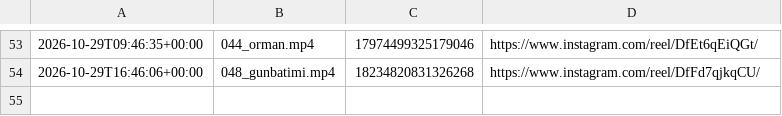
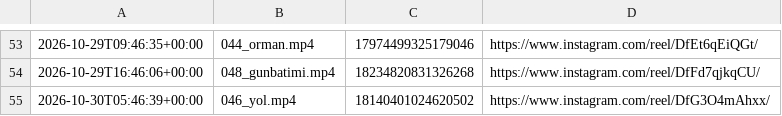
Before and after one commit to colaktanerahmet-sys/kendine-sozver, a CSV file: durum/paylasim_kaydi.csv, drawn as a sheet; only a part is shown, gaps mark what is left out; the diff names each change by its address in the sheet, - before the commit and + after, or states it on an @@ line.

Commit message:
durum: oto 2026-10-30

```diff
--- a/durum/paylasim_kaydi.csv
+++ b/durum/paylasim_kaydi.csv
+row 55: 2026-10-30T05:46:39+00:00 | 046_yol.mp4 | 18140401024620502 | https://www.instagram.com/reel/DfG3O4mAhxx/
```
